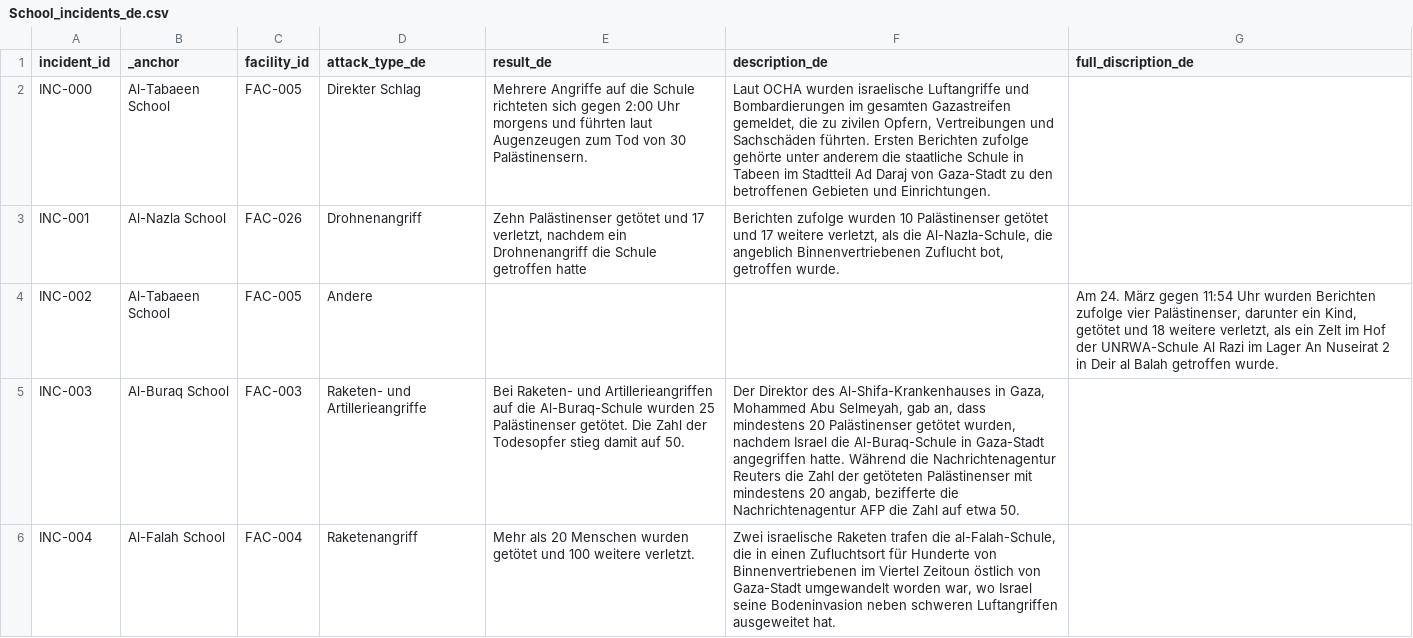
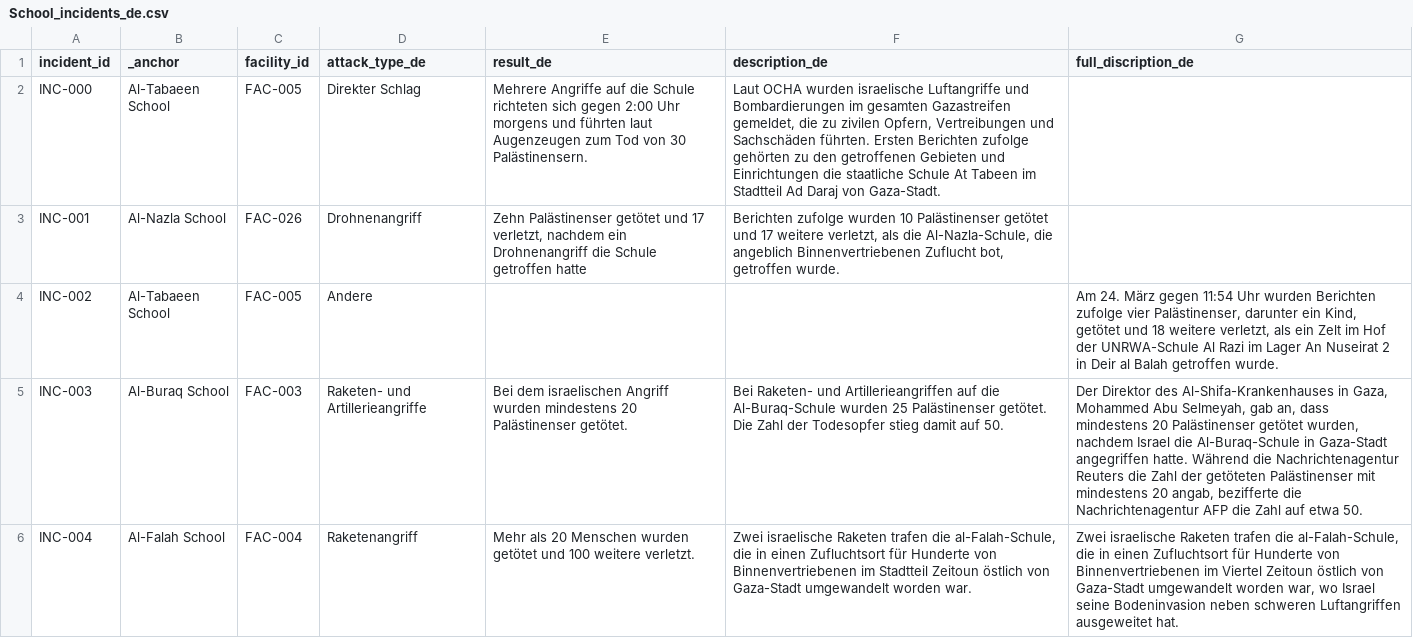
Before and after one commit to PalGenoPedia/PalGenoPedia, a CSV file: Pages/War_Crimes_Stats/stat-schools-attacked/School_incidents_de.csv, drawn as a sheet; only a part is shown; the diff covers the shown part only; the diff names each change by its address in the sheet, - before the commit and + after, or states it on an @@ line.

Commit message:
auto: update School_incidents_de.csv [2026-09-07T10:22:08.101Z]

```diff
--- a/Pages/War_Crimes_Stats/stat-schools-attacked/School_incidents_de.csv
+++ b/Pages/War_Crimes_Stats/stat-schools-attacked/School_incidents_de.csv
-F2 (description_de): …Berichten zufolge gehörte unter anderem die staatliche Schule in Tabeen im Stadtteil Ad Daraj von Gaza-Stadt zu den betroffenen Gebieten und Einrichtungen.
+F2 (description_de): …Berichten zufolge gehörten zu den getroffenen Gebieten und Einrichtungen die staatliche Schule At Tabeen im Stadtteil Ad Daraj von Gaza-Stadt.
-E5 (result_de): Bei Raketen- und Artillerieangriffen auf die Al-Buraq-Schule wurden 25 Palästinenser getötet. Die Zahl der Todesopfer stieg damit auf 50.
+E5 (result_de): Bei dem israelischen Angriff wurden mindestens 20 Palästinenser getötet.
-F5 (description_de): Der Direktor des Al-Shifa-Krankenhauses in Gaza, Mohammed Abu Selmeyah, gab an, dass mindestens 20 Palästinenser getötet wurden, nachdem Israel die Al-Buraq-Schule in Gaza-Stadt angegriffen hatte. Während die Nachrichtenagentur Reuters die Zahl der getöteten Palästinenser mit mindestens 20 angab, bezifferte die Nachrichtenagentur AFP die Zahl auf etwa 50.
+F5 (description_de): Bei Raketen- und Artillerieangriffen auf die Al-Buraq-Schule wurden 25 Palästinenser getötet. Die Zahl der Todesopfer stieg damit auf 50.
-G5 (full_discription_de): (empty)
+G5 (full_discription_de): Der Direktor des Al-Shifa-Krankenhauses in Gaza, Mohammed Abu Selmeyah, gab an, dass mindestens 20 Palästinenser getötet wurden, nachdem Israel die Al-Buraq-Schule in Gaza-Stadt angegriffen hatte. Während die Nachrichtenagentur Reuters die Zahl der getöteten Palästinenser mit mindestens 20 angab, bezifferte die Nachrichtenagentur AFP die Zahl auf etwa 50.
-F6 (description_de): …Binnenvertriebenen im Viertel Zeitoun östlich von Gaza-Stadt umgewandelt worden war, wo Israel seine Bodeninvasion neben schweren Luftangriffen ausgeweitet hat.
+F6 (description_de): …Binnenvertriebenen im Stadtteil Zeitoun östlich von Gaza-Stadt umgewandelt worden war.
-G6 (full_discription_de): (empty)
+G6 (full_discription_de): Zwei israelische Raketen trafen die al-Falah-Schule, die in einen Zufluchtsort für Hunderte von Binnenvertriebenen im Viertel Zeitoun östlich von Gaza-Stadt umgewandelt worden war, wo Israel seine Bodeninvasion neben schweren Luftangriffen ausgeweitet hat.
```
Also changed, not shown: 25 edited cells elsewhere in this file.
